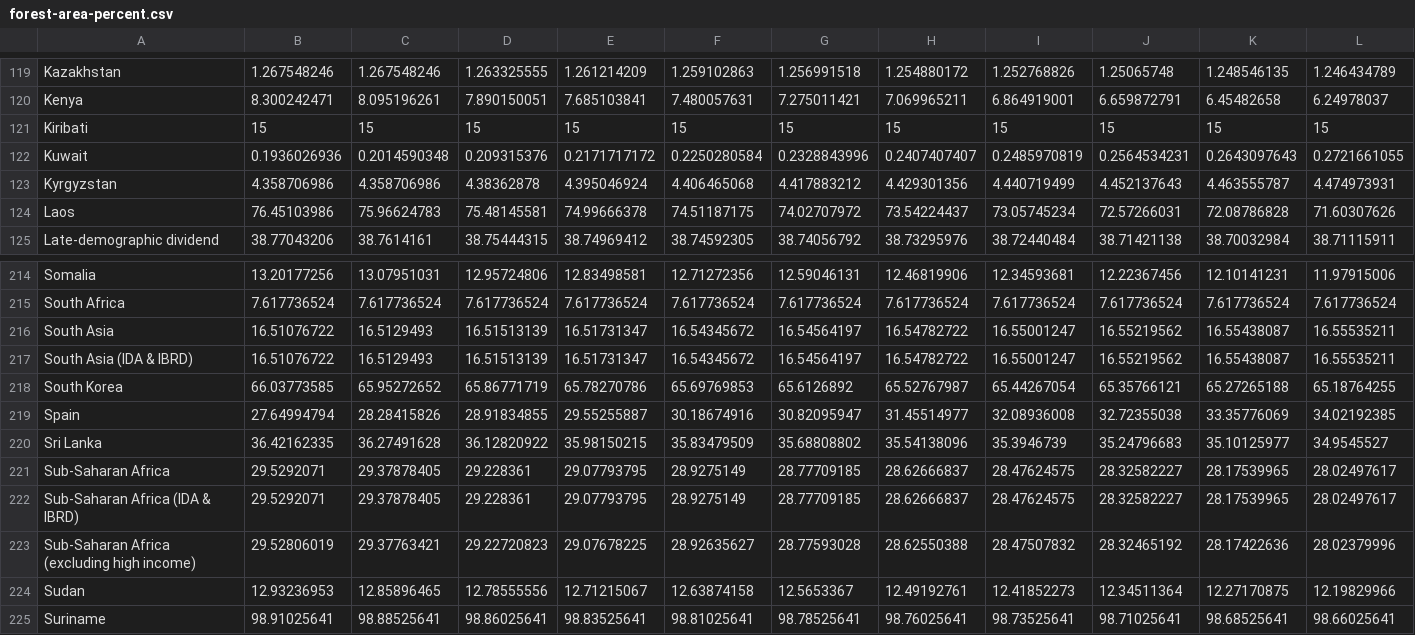
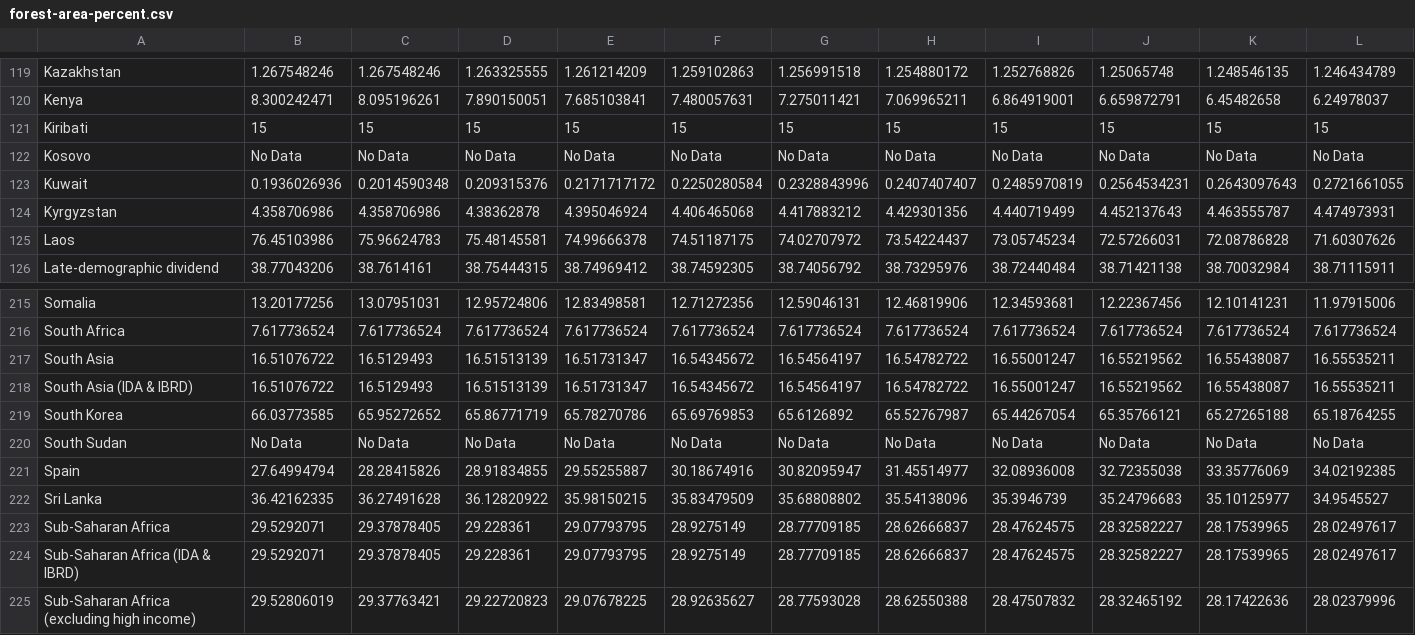
Before and after one commit to swu-uky/tree-cover, a CSV file: data/forest-area-percent.csv, drawn as a sheet; only a part is shown, gaps mark what is left out; the shorter side is filled out with more unchanged rows; rows hold the shown columns only; the diff names each change by its address in the sheet, - before the commit and + after, or states it on an @@ line.

```diff
--- a/data/forest-area-percent.csv
+++ b/data/forest-area-percent.csv
+row 122: Kosovo | No Data | No Data | No Data | No Data | No Data | No Data | No Data | No Data | No Data | No Data | No Data
+row 220: South Sudan | No Data | No Data | No Data | No Data | No Data | No Data | No Data | No Data | No Data | No Data | No Data
```
Also changed, not shown: 1 other file.
